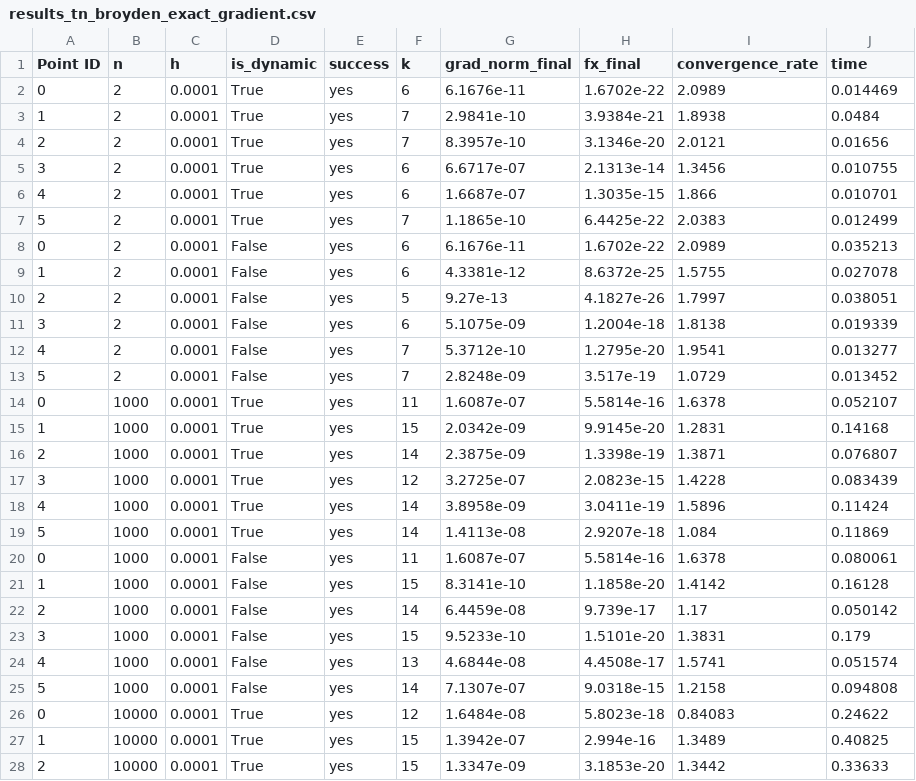
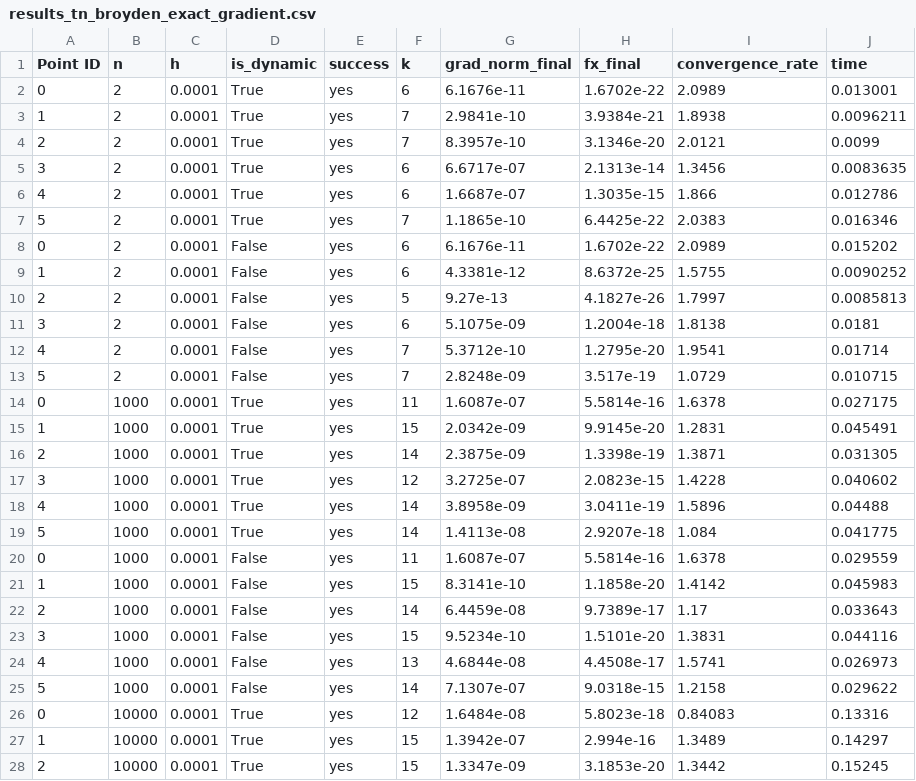
Before and after one commit to luciobaiocchi/NM_opt_assignment, a CSV file: results/results_tn_broyden_exact_gradient.csv, drawn as a sheet; only a part is shown; the diff covers the shown part only.

Commit message:
new tables

```diff
--- a/results/results_tn_broyden_exact_gradient.csv
+++ b/results/results_tn_broyden_exact_gradient.csv
@@ -1,28 +1,28 @@
 Point ID,n,h,is_dynamic,success,k,grad_norm_final,fx_final,convergence_rate,time
-0,2,0.0001,True,yes,6,6.1676e-11,1.6702e-22,2.0989,0.014469
-1,2,0.0001,True,yes,7,2.9841e-10,3.9384e-21,1.8938,0.0484
-2,2,0.0001,True,yes,7,8.3957e-10,3.1346e-20,2.0121,0.01656
-3,2,0.0001,True,yes,6,6.6717e-07,2.1313e-14,1.3456,0.010755
-4,2,0.0001,True,yes,6,1.6687e-07,1.3035e-15,1.866,0.010701
-5,2,0.0001,True,yes,7,1.1865e-10,6.4425e-22,2.0383,0.012499
-0,2,0.0001,False,yes,6,6.1676e-11,1.6702e-22,2.0989,0.035213
-1,2,0.0001,False,yes,6,4.3381e-12,8.6372e-25,1.5755,0.027078
-2,2,0.0001,False,yes,5,9.27e-13,4.1827e-26,1.7997,0.038051
-3,2,0.0001,False,yes,6,5.1075e-09,1.2004e-18,1.8138,0.019339
-4,2,0.0001,False,yes,7,5.3712e-10,1.2795e-20,1.9541,0.013277
-5,2,0.0001,False,yes,7,2.8248e-09,3.517e-19,1.0729,0.013452
-0,1000,0.0001,True,yes,11,1.6087e-07,5.5814e-16,1.6378,0.052107
-1,1000,0.0001,True,yes,15,2.0342e-09,9.9145e-20,1.2831,0.14168
-2,1000,0.0001,True,yes,14,2.3875e-09,1.3398e-19,1.3871,0.076807
-3,1000,0.0001,True,yes,12,3.2725e-07,2.0823e-15,1.4228,0.083439
-4,1000,0.0001,True,yes,14,3.8958e-09,3.0411e-19,1.5896,0.11424
-5,1000,0.0001,True,yes,14,1.4113e-08,2.9207e-18,1.084,0.11869
-0,1000,0.0001,False,yes,11,1.6087e-07,5.5814e-16,1.6378,0.080061
-1,1000,0.0001,False,yes,15,8.3141e-10,1.1858e-20,1.4142,0.16128
-2,1000,0.0001,False,yes,14,6.4459e-08,9.739e-17,1.17,0.050142
-3,1000,0.0001,False,yes,15,9.5233e-10,1.5101e-20,1.3831,0.179
-4,1000,0.0001,False,yes,13,4.6844e-08,4.4508e-17,1.5741,0.051574
-5,1000,0.0001,False,yes,14,7.1307e-07,9.0318e-15,1.2158,0.094808
-0,10000,0.0001,True,yes,12,1.6484e-08,5.8023e-18,0.84083,0.24622
-1,10000,0.0001,True,yes,15,1.3942e-07,2.994e-16,1.3489,0.40825
-2,10000,0.0001,True,yes,15,1.3347e-09,3.1853e-20,1.3442,0.33633
+0,2,0.0001,True,yes,6,6.1676e-11,1.6702e-22,2.0989,0.013001
+1,2,0.0001,True,yes,7,2.9841e-10,3.9384e-21,1.8938,0.0096211
+2,2,0.0001,True,yes,7,8.3957e-10,3.1346e-20,2.0121,0.0099
+3,2,0.0001,True,yes,6,6.6717e-07,2.1313e-14,1.3456,0.0083635
+4,2,0.0001,True,yes,6,1.6687e-07,1.3035e-15,1.866,0.012786
+5,2,0.0001,True,yes,7,1.1865e-10,6.4425e-22,2.0383,0.016346
+0,2,0.0001,False,yes,6,6.1676e-11,1.6702e-22,2.0989,0.015202
+1,2,0.0001,False,yes,6,4.3381e-12,8.6372e-25,1.5755,0.0090252
+2,2,0.0001,False,yes,5,9.27e-13,4.1827e-26,1.7997,0.0085813
+3,2,0.0001,False,yes,6,5.1075e-09,1.2004e-18,1.8138,0.0181
+4,2,0.0001,False,yes,7,5.3712e-10,1.2795e-20,1.9541,0.01714
+5,2,0.0001,False,yes,7,2.8248e-09,3.517e-19,1.0729,0.010715
+0,1000,0.0001,True,yes,11,1.6087e-07,5.5814e-16,1.6378,0.027175
+1,1000,0.0001,True,yes,15,2.0342e-09,9.9145e-20,1.2831,0.045491
+2,1000,0.0001,True,yes,14,2.3875e-09,1.3398e-19,1.3871,0.031305
+3,1000,0.0001,True,yes,12,3.2725e-07,2.0823e-15,1.4228,0.040602
+4,1000,0.0001,True,yes,14,3.8958e-09,3.0411e-19,1.5896,0.04488
+5,1000,0.0001,True,yes,14,1.4113e-08,2.9207e-18,1.084,0.041775
+0,1000,0.0001,False,yes,11,1.6087e-07,5.5814e-16,1.6378,0.029559
+1,1000,0.0001,False,yes,15,8.3141e-10,1.1858e-20,1.4142,0.045983
+2,1000,0.0001,False,yes,14,6.4459e-08,9.7389e-17,1.17,0.033643
+3,1000,0.0001,False,yes,15,9.5234e-10,1.5101e-20,1.3831,0.044116
+4,1000,0.0001,False,yes,13,4.6844e-08,4.4508e-17,1.5741,0.026973
+5,1000,0.0001,False,yes,14,7.1307e-07,9.0318e-15,1.2158,0.029622
+0,10000,0.0001,True,yes,12,1.6484e-08,5.8023e-18,0.84083,0.13316
+1,10000,0.0001,True,yes,15,1.3942e-07,2.994e-16,1.3489,0.14297
+2,10000,0.0001,True,yes,15,1.3347e-09,3.1853e-20,1.3442,0.15245
```
Also changed, not shown: 119 edited cells elsewhere in this file, results/results_mn_broyden_all_aprox.csv, results/results_mn_broyden_exact_gradient.csv, 34 other files.
